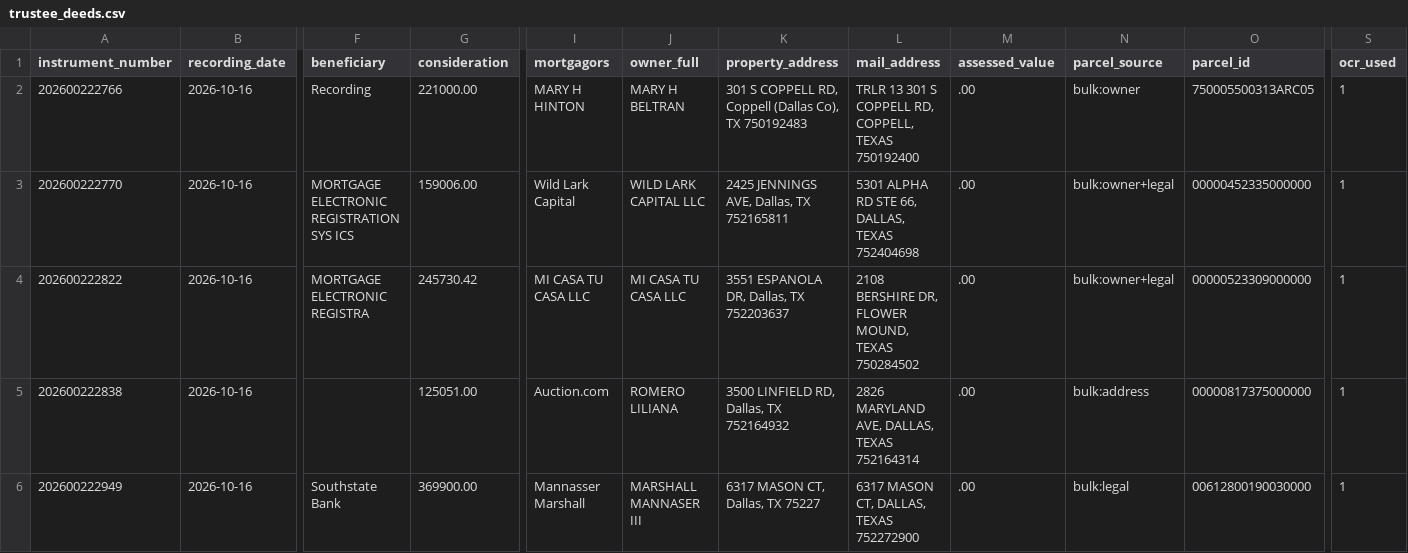
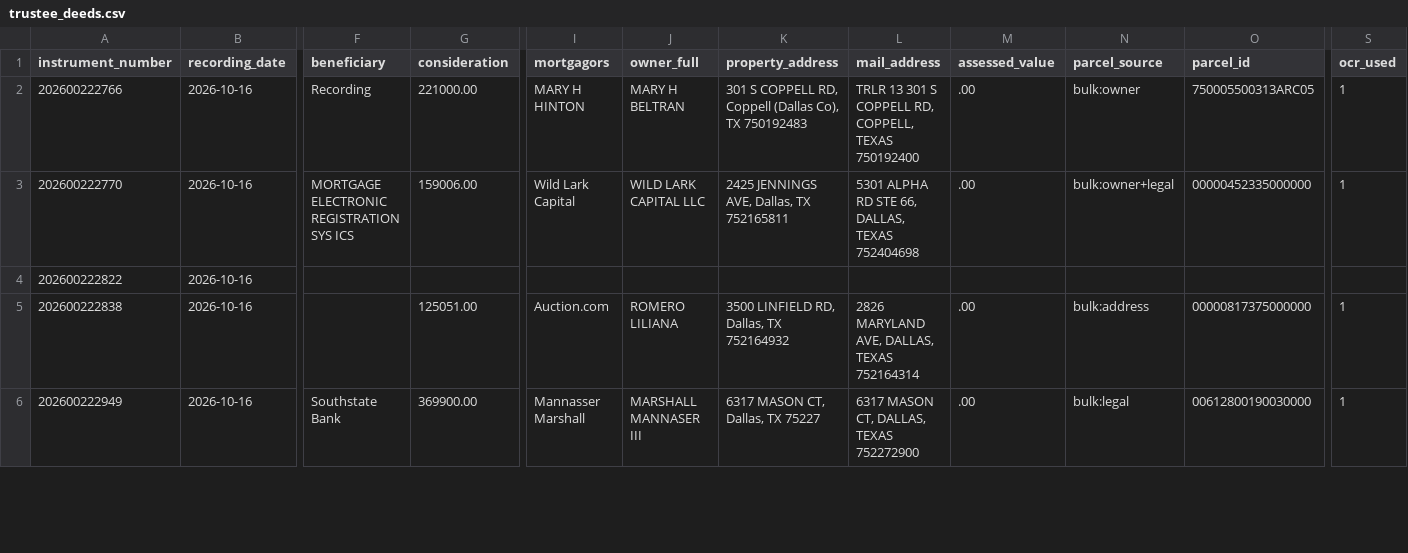
Before and after one commit to Sellmyhousefast247/Dallas-leads, a CSV file: data/trustee_deeds.csv, drawn as a sheet; only a part is shown, gaps mark what is left out; the diff covers the shown part only; the diff names each change by its address in the sheet, - before the commit and + after, or states it on an @@ line.

```diff
--- a/data/trustee_deeds.csv
+++ b/data/trustee_deeds.csv
-F4 (beneficiary): MORTGAGE ELECTRONIC REGISTRA
+F4 (beneficiary): (empty)
-G4 (consideration): 245730.42
+G4 (consideration): (empty)
-I4 (mortgagors): MI CASA TU CASA LLC
+I4 (mortgagors): (empty)
-J4 (owner_full): MI CASA TU CASA LLC
+J4 (owner_full): (empty)
-K4 (property_address): 3551 ESPANOLA DR, Dallas, TX 752203637
+K4 (property_address): (empty)
-L4 (mail_address): 2108 BERSHIRE DR, FLOWER MOUND, TEXAS 750284502
+L4 (mail_address): (empty)
-M4 (assessed_value): .00
+M4 (assessed_value): (empty)
-N4 (parcel_source): bulk:owner+legal
+N4 (parcel_source): (empty)
-O4 (parcel_id): 00000523309000000
+O4 (parcel_id): (empty)
-S4 (ocr_used): 1
+S4 (ocr_used): (empty)
```
Also changed, not shown: 35 edited cells elsewhere in this file, data/skiptrace_export.csv, data/trustee_deeds_dallas.csv, 12 other files.
